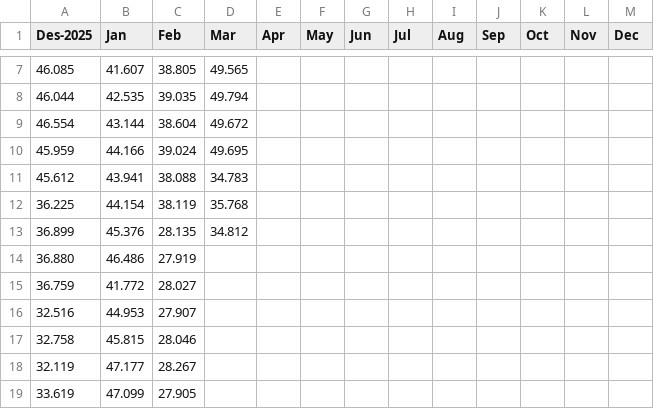
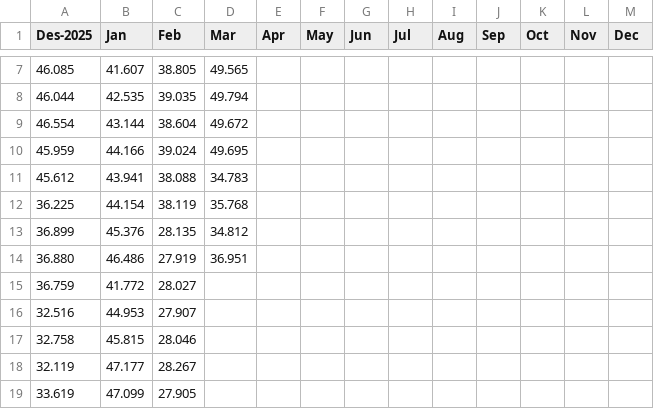
Before and after one commit to alganii14/new_grafik, a CSV file: csv mikro/casa.csv, drawn as a sheet; only a part is shown, gaps mark what is left out.

```diff
--- a/csv mikro/casa.csv
+++ b/csv mikro/casa.csv
@@ -13,3 +13,3 @@ Des-2025,Jan,Feb,Mar,Apr,May,Jun,Jul,Aug,Sep,Oct,Nov,Dec
 36.899,45.376,28.135,34.812,,,,,,,,,
-36.880,46.486,27.919,,,,,,,,,,
+36.880,46.486,27.919,36.951,,,,,,,,,
 36.759,41.772,28.027,,,,,,,,,,
```
Also changed, not shown: csv kc only/casa.csv, csv kc only/dpk.csv, 12 other files.
